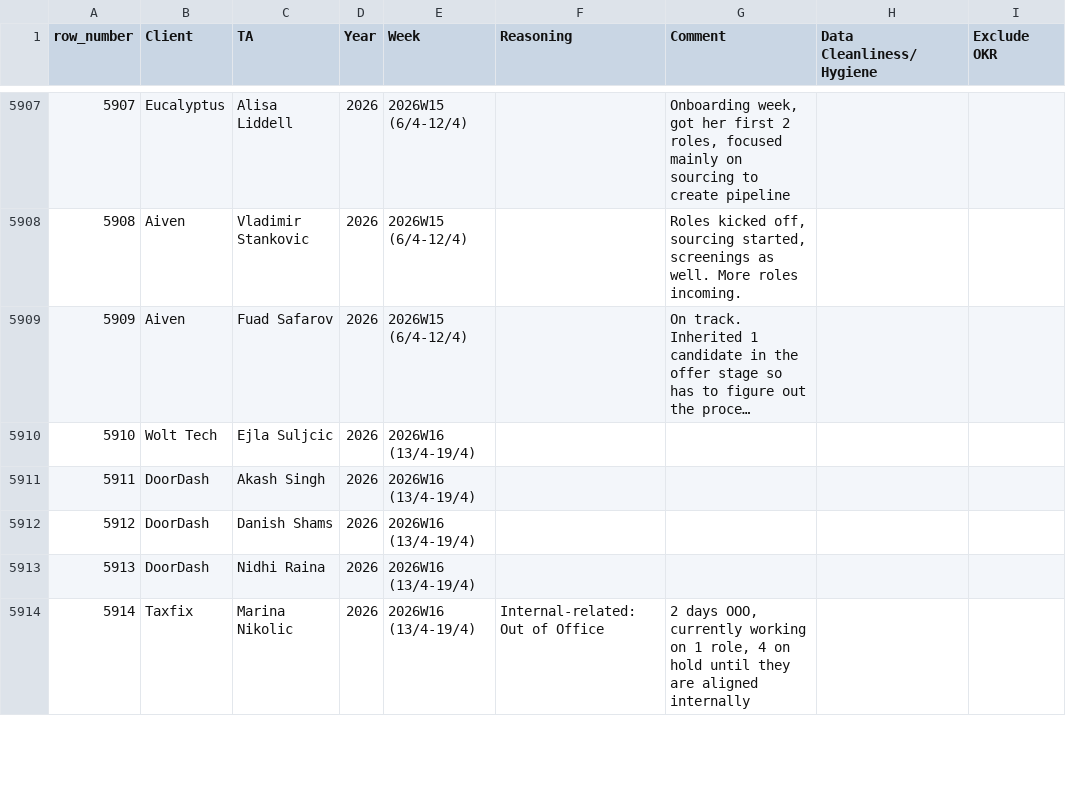
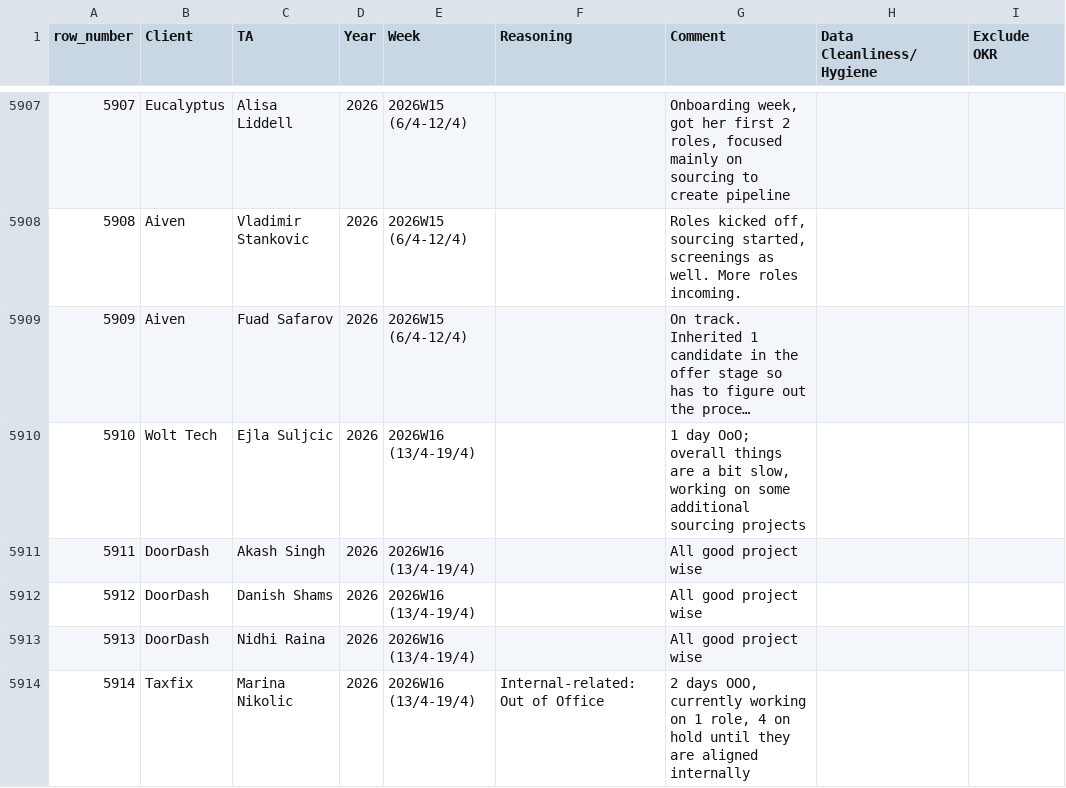
Before and after one commit to bark8922/tribe-recruiting, a CSV file: wbr_static/wbr_ta_weekly_note.csv, drawn as a sheet; only a part is shown, gaps mark what is left out; long unchanged cells end in …; the diff covers the shown part only; the diff names each change by its address in the sheet, - before the commit and + after, or states it on an @@ line.

Commit message:
chore: sync TA Weekly Note 2026-04-18

```diff
--- a/wbr_static/wbr_ta_weekly_note.csv
+++ b/wbr_static/wbr_ta_weekly_note.csv
-G5910 (Comment): (empty)
+G5910 (Comment): 1 day OoO; overall things are a bit slow, working on some additional sourcing projects
-G5911:G5913 (Comment): (empty)
+G5911:G5913 (Comment): All good project wise
```
Also changed, not shown: 7 edited cells elsewhere in this file.
